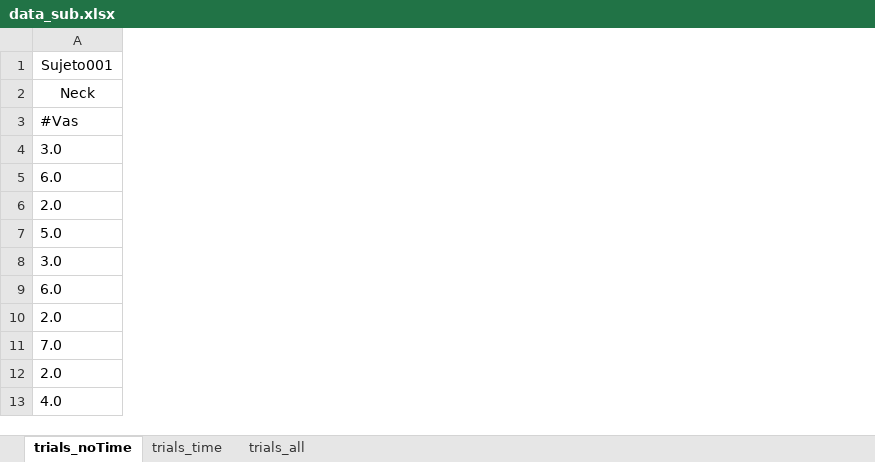
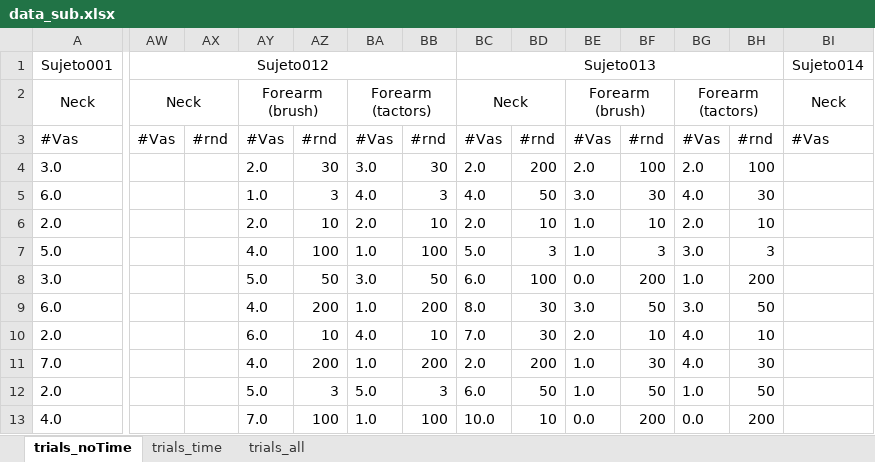
Before and after one commit to EdgardoCS/Arduino_tesis, an Excel workbook: data/data_sub.xlsx, sheet trials_noTime, drawn as a sheet; only a part is shown, gaps mark what is left out; values as stored, in another font and other column widths than the file's, no borders; the diff covers the shown part only; the diff names each change by its address in the sheet, - before the commit and + after, or states it on an @@ line.

```diff
--- a/data/data_sub.xlsx (sheet trials_noTime)
+++ b/data/data_sub.xlsx (sheet trials_noTime)
+column AW, rows 1-3: Sujeto012 | Neck | #Vas
+column AX, row 3: #rnd
+column AY, rows 2-13: Forearm (brush) | #Vas | 2.0 | 1.0 | 2.0 | 4.0 | 5.0 | 4.0 | 6.0 | 4.0 | 5.0 | 7.0
+column AZ, rows 3-13: #rnd | 30 | 3 | 10 | 100 | 50 | 200 | 10 | 200 | 3 | 100
+column BA, rows 2-13: Forearm (tactors) | #Vas | 3.0 | 4.0 | 2.0 | 1.0 | 3.0 | 1.0 | 4.0 | 1.0 | 5.0 | 1.0
+column BB, rows 3-13: #rnd | 30 | 3 | 10 | 100 | 50 | 200 | 10 | 200 | 3 | 100
+column BC, rows 1-13: Sujeto013 | Neck | #Vas | 2.0 | 4.0 | 2.0 | 5.0 | 6.0 | 8.0 | 7.0 | 2.0 | 6.0 | 10.0
+column BD, rows 3-13: #rnd | 200 | 50 | 10 | 3 | 100 | 30 | 30 | 200 | 50 | 10
+column BE, rows 2-13: Forearm (brush) | #Vas | 2.0 | 3.0 | 1.0 | 1.0 | 0.0 | 3.0 | 2.0 | 1.0 | 1.0 | 0.0
+column BF, rows 3-13: #rnd | 100 | 30 | 10 | 3 | 200 | 50 | 10 | 30 | 50 | 200
+column BG, rows 2-13: Forearm (tactors) | #Vas | 2.0 | 4.0 | 2.0 | 3.0 | 1.0 | 3.0 | 4.0 | 4.0 | 1.0 | 0.0
+column BH, rows 3-13: #rnd | 100 | 30 | 10 | 3 | 200 | 50 | 10 | 30 | 50 | 200
+column BI, rows 1-3: Sujeto014 | Neck | #Vas
```
Also changed, not shown: 5 added columns elsewhere in this sheet, sheet trials_time, sheet trials_all, 15 other files.
